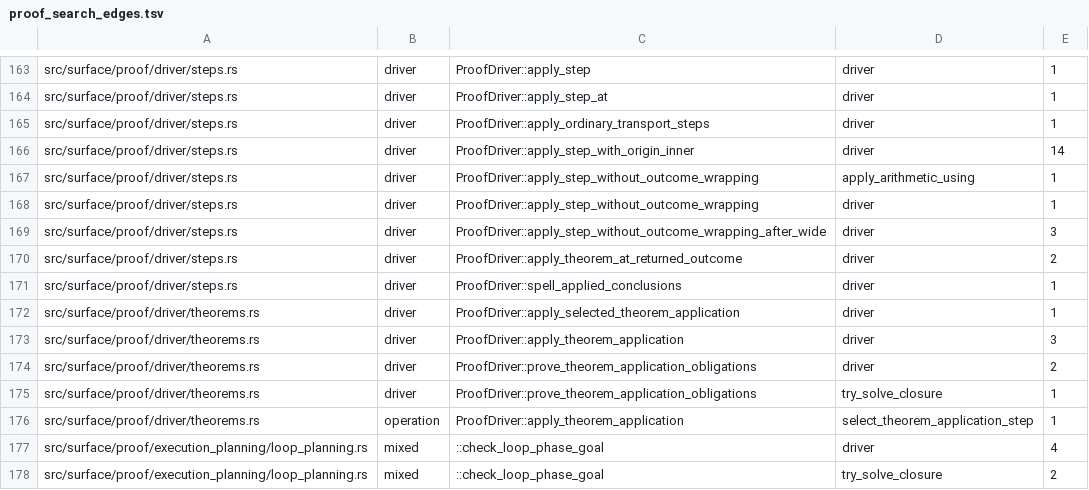
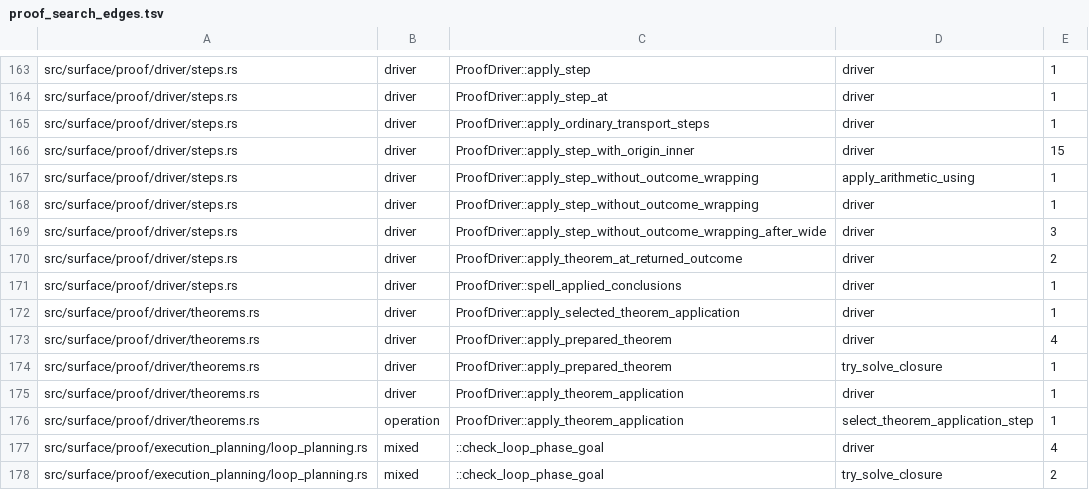
Before and after one commit to clicklang/click, a TSV file: build_support/proof_search_edges.tsv, drawn as a sheet; only a part is shown, gaps mark what is left out.

Commit message:
Replay named theorem applications without a premise list

```diff
--- a/build_support/proof_search_edges.tsv
+++ b/build_support/proof_search_edges.tsv
@@ -165,3 +165,3 @@ src/surface/proof/driver/steps.rs	driver	ProofDriver::apply_step_at	driver	1
 src/surface/proof/driver/steps.rs	driver	ProofDriver::apply_ordinary_transport_steps	driver	1
-src/surface/proof/driver/steps.rs	driver	ProofDriver::apply_step_with_origin_inner	driver	14
+src/surface/proof/driver/steps.rs	driver	ProofDriver::apply_step_with_origin_inner	driver	15
 src/surface/proof/driver/steps.rs	driver	ProofDriver::apply_step_without_outcome_wrapping	apply_arithmetic_using	1
@@ -172,5 +172,5 @@ src/surface/proof/driver/steps.rs	driver	ProofDriver::spell_applied_conclusions
 src/surface/proof/driver/theorems.rs	driver	ProofDriver::apply_selected_theorem_application	driver	1
-src/surface/proof/driver/theorems.rs	driver	ProofDriver::apply_theorem_application	driver	3
-src/surface/proof/driver/theorems.rs	driver	ProofDriver::prove_theorem_application_obligations	driver	2
-src/surface/proof/driver/theorems.rs	driver	ProofDriver::prove_theorem_application_obligations	try_solve_closure	1
+src/surface/proof/driver/theorems.rs	driver	ProofDriver::apply_prepared_theorem	driver	4
+src/surface/proof/driver/theorems.rs	driver	ProofDriver::apply_prepared_theorem	try_solve_closure	1
+src/surface/proof/driver/theorems.rs	driver	ProofDriver::apply_theorem_application	driver	1
 src/surface/proof/driver/theorems.rs	operation	ProofDriver::apply_theorem_application	select_theorem_application_step	1
```
Also changed, not shown: 14 other files.
